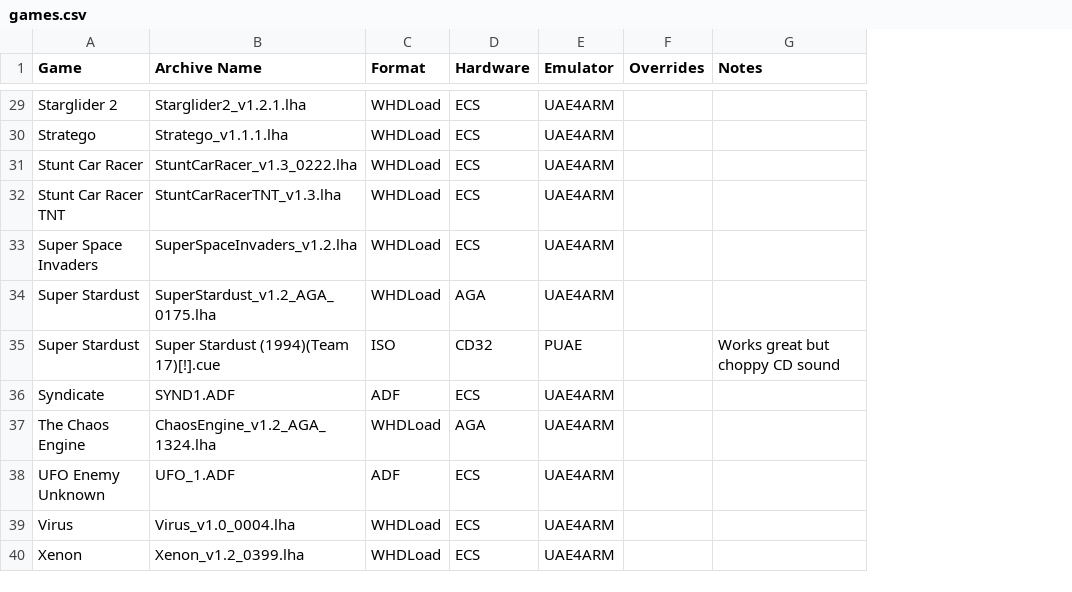
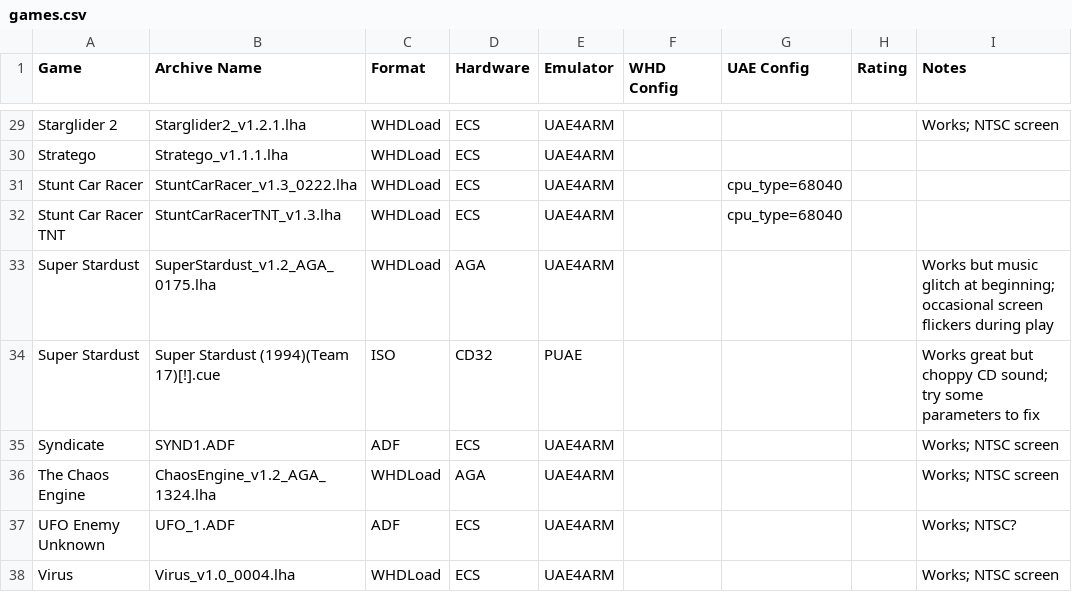
Before and after one commit to Daniel-Oberlin/recalbox-tools, a CSV file: amiga/whdload4uae4arm/games.csv, drawn as a sheet; only a part is shown, gaps mark what is left out; removed rows and columns are numbered as before the commit, all else as after; the diff covers the shown part only; the diff names each change by its address in the sheet, - before the commit and + after, or states it on an @@ line.

Commit message:
Rename Overrides -> WHD Config

```diff
--- a/amiga/whdload4uae4arm/games.csv
+++ b/amiga/whdload4uae4arm/games.csv
-column F (Overrides), empty
+column F (WHD Config), empty
+column G (UAE Config), rows 31-32: cpu_type=68040 | cpu_type=68040
+column H (Rating), empty
-I29 (Notes): (empty)
+I29 (Notes): Works; NTSC screen
-row 33: Super Space Invaders | SuperSpaceInvaders_v1.2.lha | WHDLoad | ECS | UAE4ARM
-I33 (Notes): (empty)
+I33 (Notes): Works but music glitch at beginning; occasional screen flickers during play
-I34 (Notes): Works great but choppy CD sound
+I34 (Notes): Works great but choppy CD sound; try some parameters to fix
-I35:I36 (Notes): (empty)
+I35:I36 (Notes): Works; NTSC screen
-I37 (Notes): (empty)
+I37 (Notes): Works; NTSC?
-I38 (Notes): (empty)
+I38 (Notes): Works; NTSC screen
-row 40: Xenon | Xenon_v1.2_0399.lha | WHDLoad | ECS | UAE4ARM
```
Also changed, not shown: 2 added rows, 2 removed rows and 22 edited cells elsewhere in this file, 1 other file.
